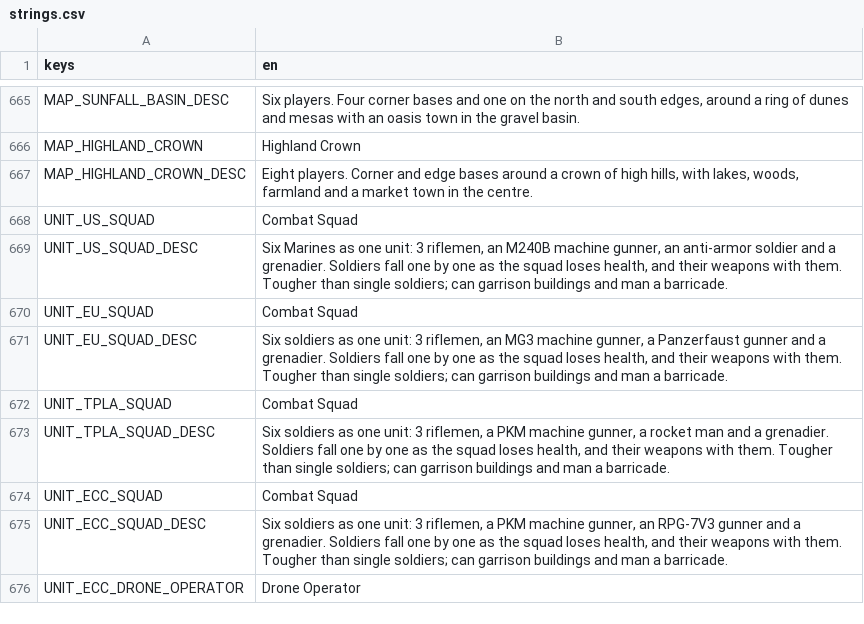
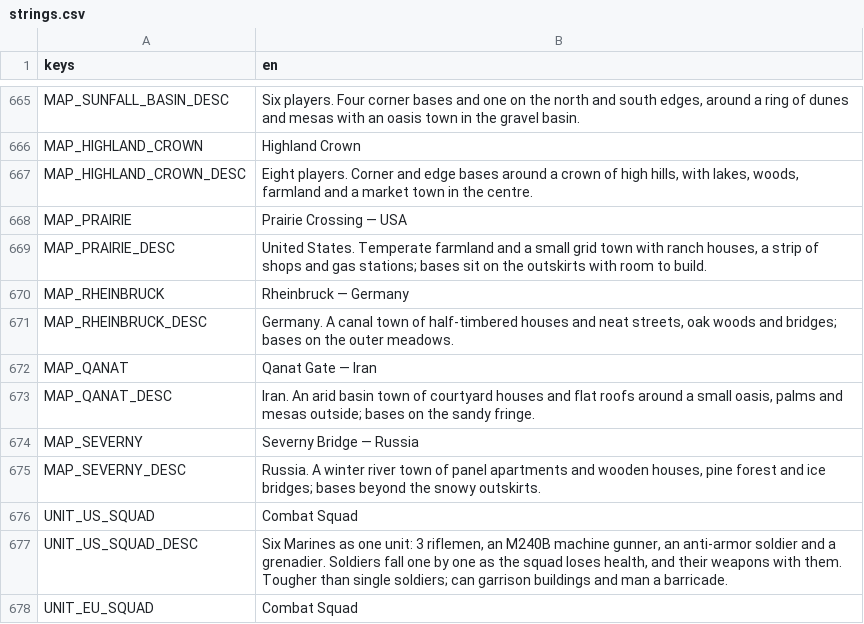
Before and after one commit to malachimurph-hub/Fracture-Line, a CSV file: locale/strings.csv, drawn as a sheet; only a part is shown, gaps mark what is left out; the shorter side is filled out with more unchanged rows.

Commit message:
M4.3 item 8: four country-staged review maps (Prairie Crossing USA, Rheinbruck Germany, Qanat Gate Iran, Severny Bridge Russia)

```diff
--- a/locale/strings.csv
+++ b/locale/strings.csv
@@ -686,2 +686,10 @@ MAP_HIGHLAND_CROWN,Highland Crown
 MAP_HIGHLAND_CROWN_DESC,"Eight players. Corner and edge bases around a crown of high hills, with lakes, woods, farmland and a market town in the centre."
+MAP_PRAIRIE,Prairie Crossing — USA
+MAP_PRAIRIE_DESC,"United States. Temperate farmland and a small grid town with ranch houses, a strip of shops and gas stations; bases sit on the outskirts with room to build."
+MAP_RHEINBRUCK,Rheinbruck — Germany
+MAP_RHEINBRUCK_DESC,"Germany. A canal town of half-timbered houses and neat streets, oak woods and bridges; bases on the outer meadows."
+MAP_QANAT,Qanat Gate — Iran
+MAP_QANAT_DESC,"Iran. An arid basin town of courtyard houses and flat roofs around a small oasis, palms and mesas outside; bases on the sandy fringe."
+MAP_SEVERNY,Severny Bridge — Russia
+MAP_SEVERNY_DESC,"Russia. A winter river town of panel apartments and wooden houses, pine forest and ice bridges; bases beyond the snowy outskirts."
 UNIT_US_SQUAD,Combat Squad
```
Also changed, not shown: 17 other files.
